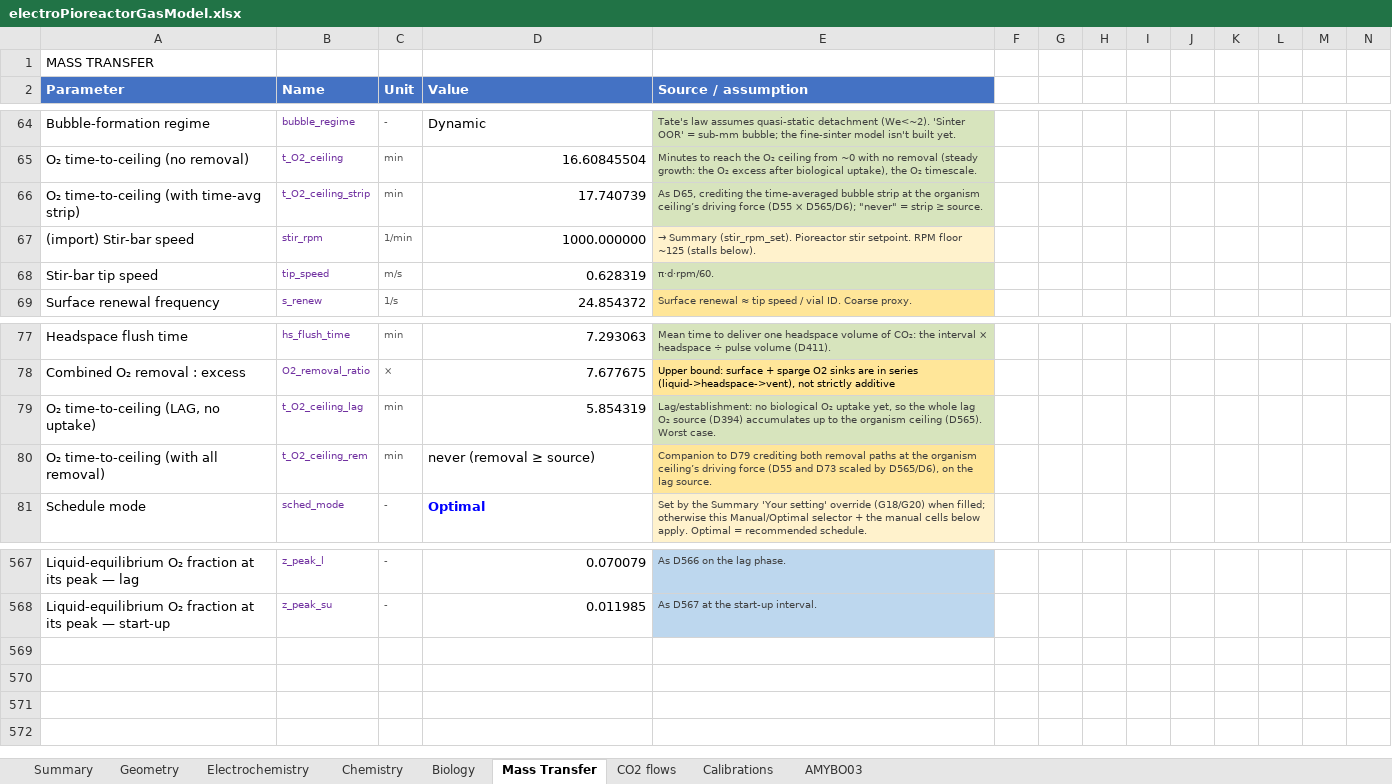
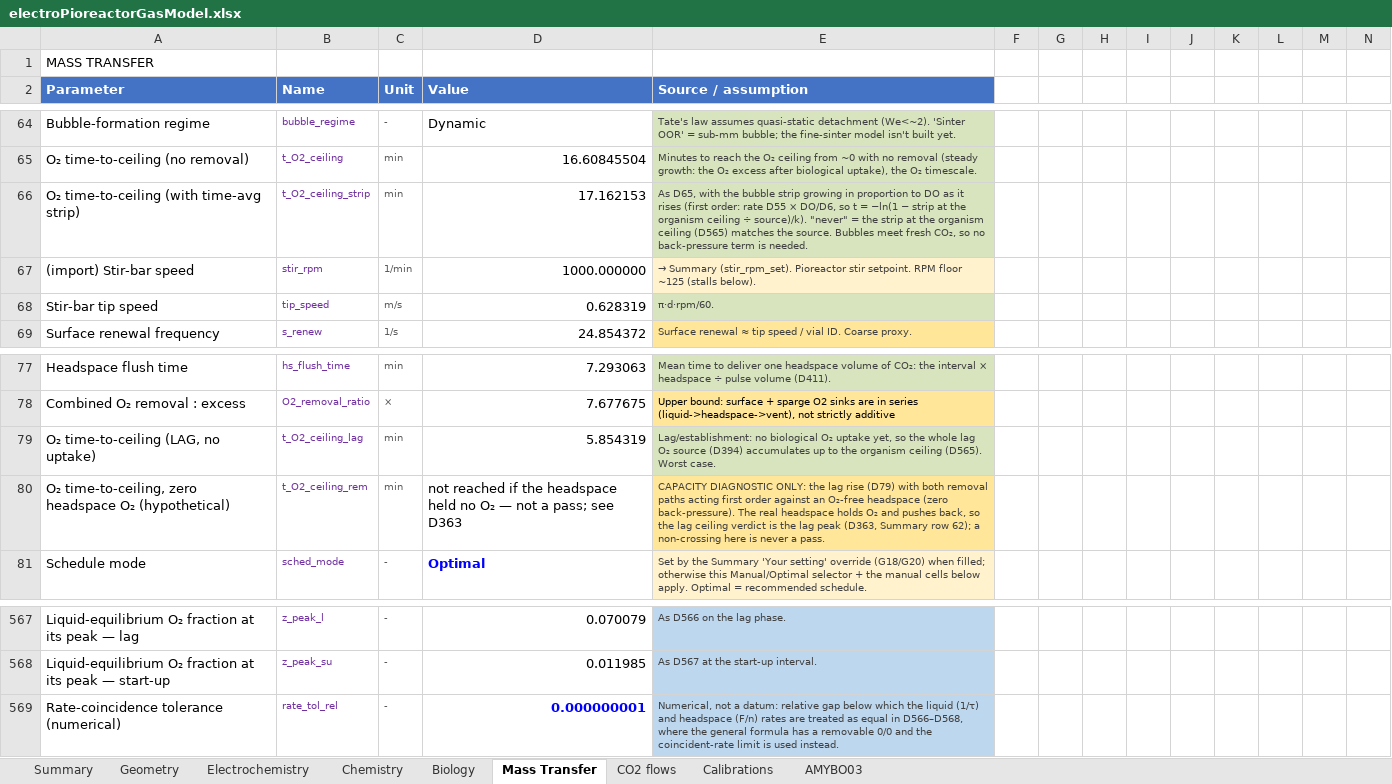
Before and after one commit to amy-bo/electroPioreactor, an Excel workbook: Media/electroPioreactorGasModel.xlsx, sheet Mass Transfer, drawn as a sheet; only a part is shown, gaps mark what is left out; values as stored, in another font and other column widths than the file's, no borders; conditional formats not drawn; rows hold the shown columns only; the diff names each change by its address in the sheet, - before the commit and + after, or states it on an @@ line.

```diff
--- a/Media/electroPioreactorGasModel.xlsx (sheet Mass Transfer)
+++ b/Media/electroPioreactorGasModel.xlsx (sheet Mass Transfer)
-D66 (Value): 17.740739
+D66 (Value): 17.162153
-E66 (Source / assumption): As D65, crediting the time-averaged bubble strip at the organism ceiling’s driving force (D55 × D565/D6); "never" = strip ≥ source.
+E66 (Source / assumption): As D65, with the bubble strip growing in proportion to DO as it rises (first order: rate D55 × DO/D6, so t = −ln(1 − strip at the organism ceiling ÷ source)/k). "never" = the strip at the organism ceiling (D565) matches the source. Bubbles meet fresh CO₂, so no back-pressure term is needed.
-A80 (Parameter): O₂ time-to-ceiling (with all removal)
+A80 (Parameter): O₂ time-to-ceiling, zero headspace O₂ (hypothetical)
-D80 (Value): never (removal ≥ source)
+D80 (Value): not reached if the headspace held no O₂ — not a pass; see D363
-E80 (Source / assumption): Companion to D79 crediting both removal paths at the organism ceiling’s driving force (D55 and D73 scaled by D565/D6), on the lag source.
+E80 (Source / assumption): CAPACITY DIAGNOSTIC ONLY: the lag rise (D79) with both removal paths acting first order against an O₂-free headspace (zero back-pressure). The real headspace holds O₂ and pushes back, so the lag ceiling verdict is the lag peak (D363, Summary row 62); a non-crossing here is never a pass.
+row 569: Rate-coincidence tolerance (numerical) | rate_tol_rel | - | 0.000000001 | Numerical, not a datum: relative gap below which the liquid (1/τ) and headspace (F/n) rates are treated as equal in D566–D568, where the general formula has a removable 0/0 and the coincident-rate limit is used instead.
```
Also changed, not shown: formulas that keep their value, 4 other files.
